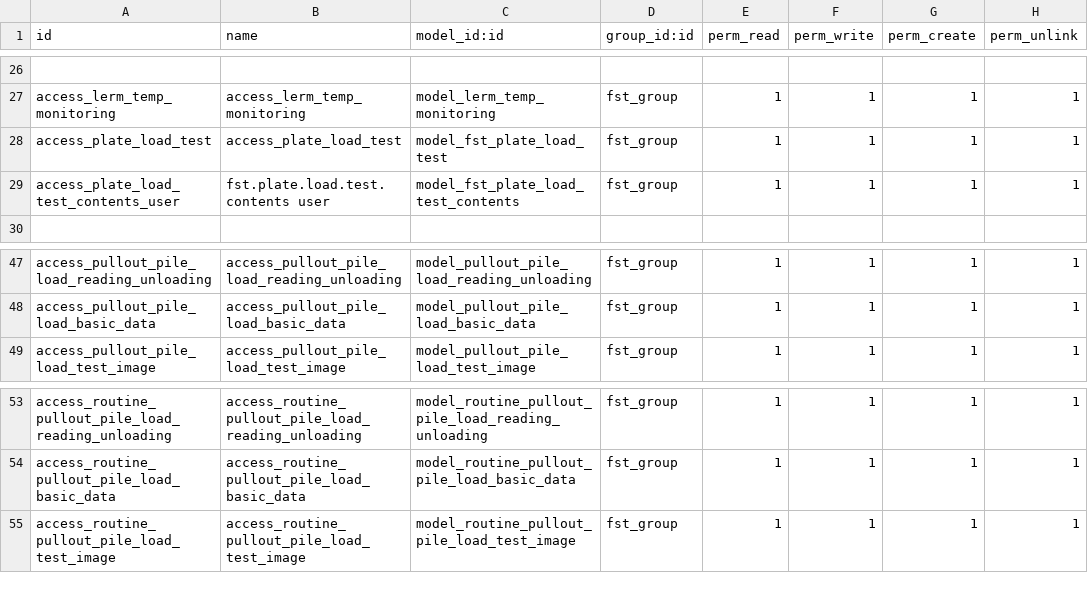
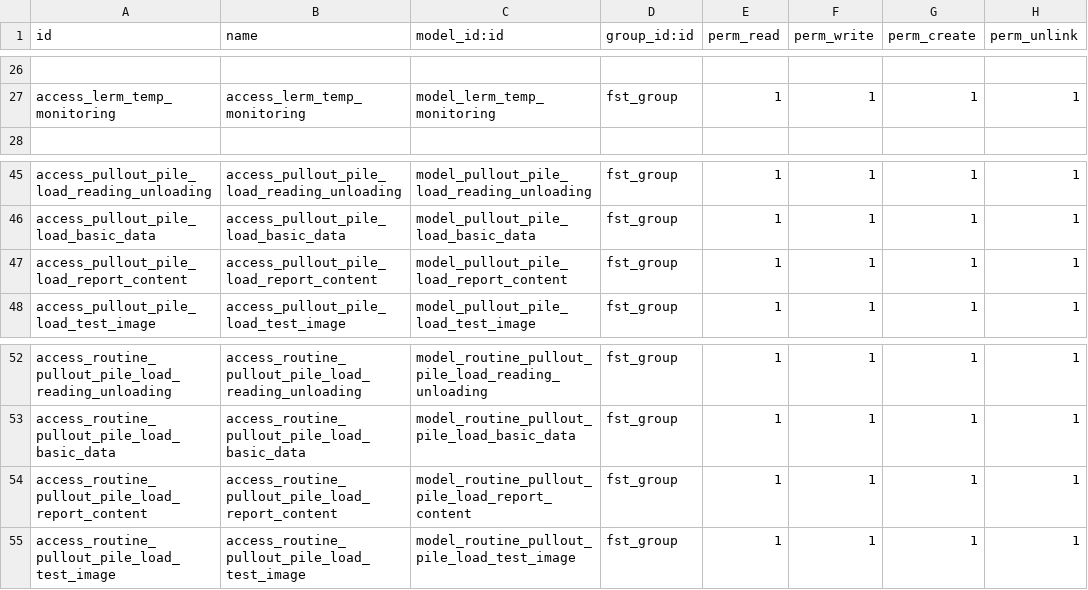
Before and after one commit to Usman-Shaikhnag/lerm_civil_products, a CSV file: fst/security/ir.model.access.csv, drawn as a sheet; only a part is shown, gaps mark what is left out; removed rows and columns are numbered as before the commit, all else as after; the diff names each change by its address in the sheet, - before the commit and + after, or states it on an @@ line.

Commit message:
Restored fst/reports from commit ad7df3c1

```diff
--- a/fst/security/ir.model.access.csv
+++ b/fst/security/ir.model.access.csv
-row 28: access_plate_load_test | access_plate_load_test | model_fst_plate_load_test | fst_group | 1 | 1 | 1 | 1
-row 29: access_plate_load_test_contents_user | fst.plate.load.test.contents user | model_fst_plate_load_test_contents | fst_group | 1 | 1 | 1 | 1
+row 47: access_pullout_pile_load_report_content | access_pullout_pile_load_report_content | model_pullout_pile_load_report_content | fst_group | 1 | 1 | 1 | 1
+row 54: access_routine_pullout_pile_load_report_content | access_routine_pullout_pile_load_report_content | model_routine_pullout_pile_load_report_content | fst_group | 1 | 1 | 1 | 1
```
Also changed, not shown: 33 other files.
